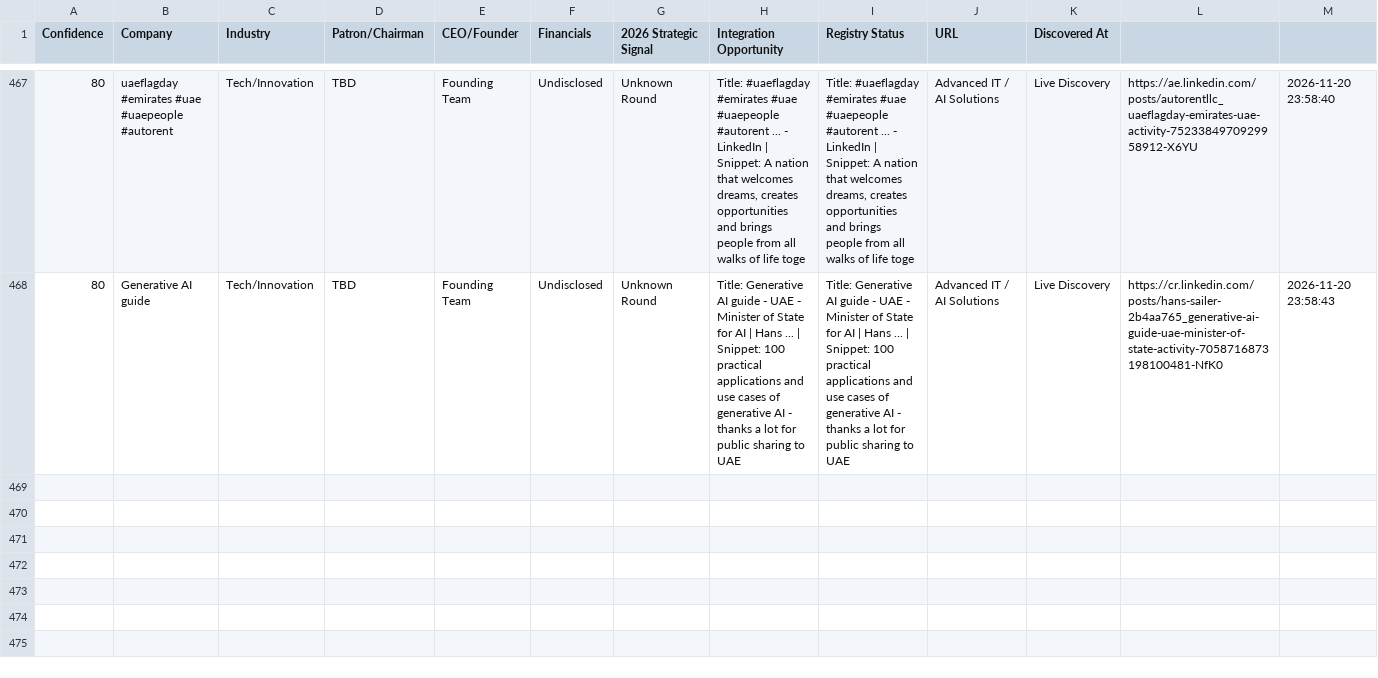
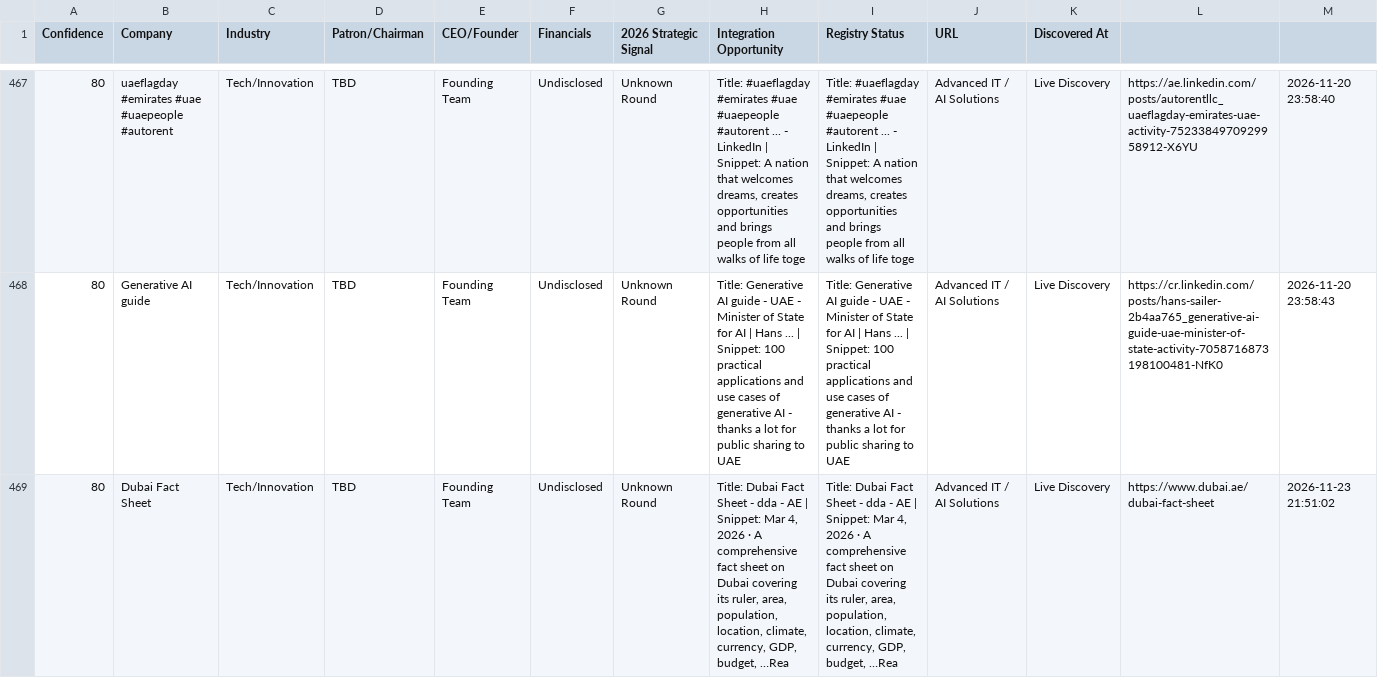
Before and after one commit to anuradhabudhar214-tech/lead_agent, a CSV file: enterprise_leads.csv, drawn as a sheet; only a part is shown, gaps mark what is left out; the diff names each change by its address in the sheet, - before the commit and + after, or states it on an @@ line.

Commit message:
📊 Intelligence Sync: lead backup + diagnostics [skip ci]

```diff
--- a/enterprise_leads.csv
+++ b/enterprise_leads.csv
+row 469: 80 | Dubai Fact Sheet | Tech/Innovation | TBD | Founding Team | Undisclosed | Unknown Round | Title: Dubai Fact Sheet - dda - AE | Snippet: Mar 4, 2026 · A comprehensive fact sheet on Dubai covering its ruler, area, population, location, climate, currency, GDP, budget, …Rea | Title: Dubai Fact Sheet - dda - AE | Snippet: Mar 4, 2026 · A comprehensive fact sheet on Dubai covering its ruler, area, population, location, climate, currency, GDP, budget, …Rea | Advanced IT / AI Solutions | Live Discovery | https://www.dubai.ae/dubai-fact-sheet | 2026-11-23 21:51:02
```
Also changed, not shown: 2 other files.
